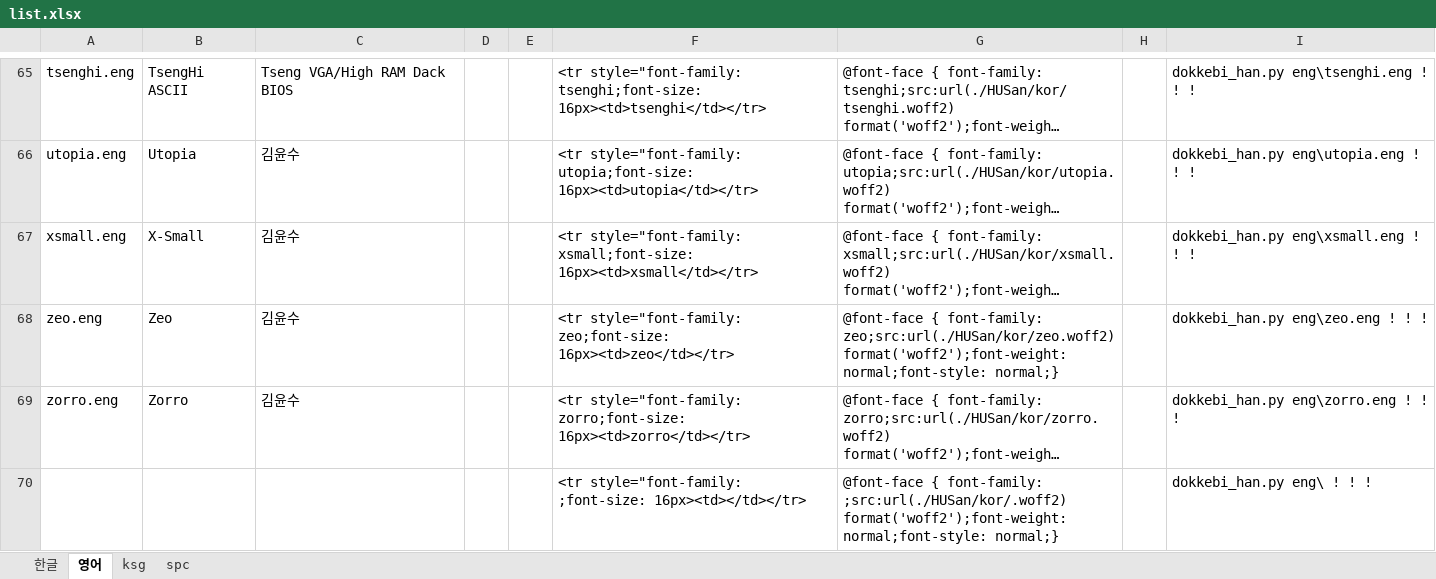
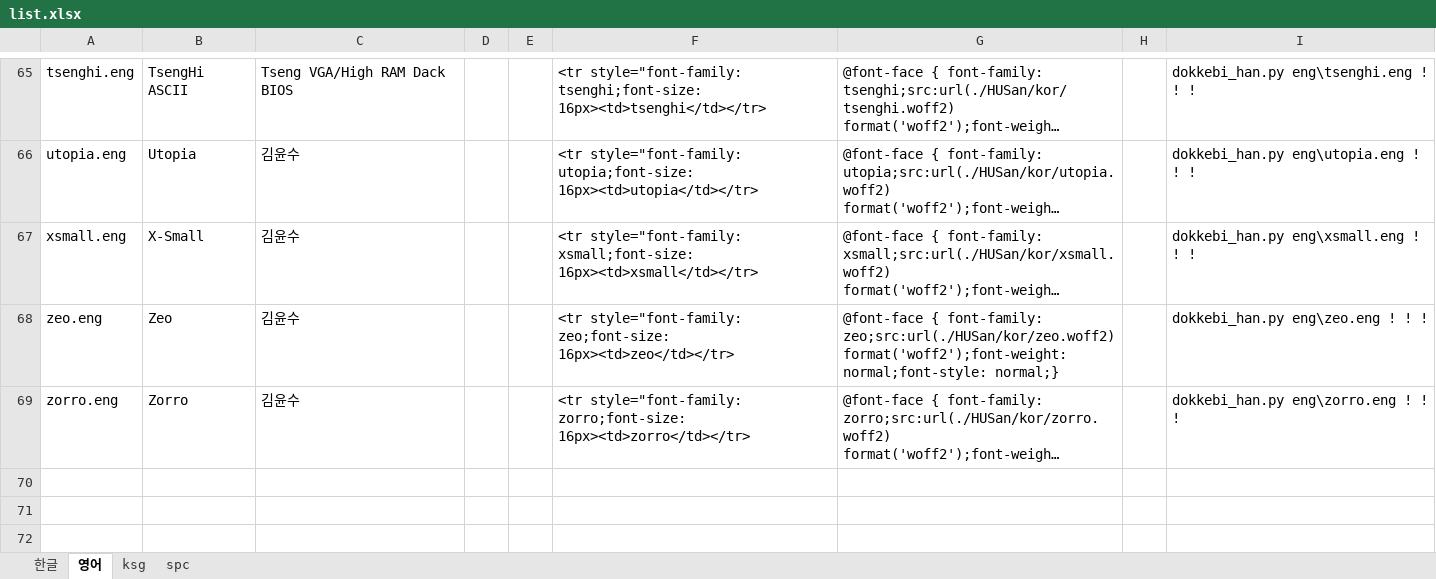
Before and after one commit to Wintiger0222/Silhoua_font, an Excel workbook: HITEL/list.xlsx, sheet 영어, drawn as a sheet; only a part is shown, gaps mark what is left out; long unchanged cells end in …; values as stored, in another font and other column widths than the file's, no borders; the diff names each change by its address in the sheet, - before the commit and + after, or states it on an @@ line.

```diff
--- a/HITEL/list.xlsx (sheet 영어)
+++ b/HITEL/list.xlsx (sheet 영어)
-row 70:  |  |  |  |  | <tr style="font-family: ;font-size: 16px><td></td></tr> | @font-face { font-family: ;src:url(./HUSan/kor/.woff2) format('woff2');font-weight: normal;font-style: normal;} |  | dokkebi_han.py eng\ ! ! !
```
Also changed, not shown: 5 other files.
